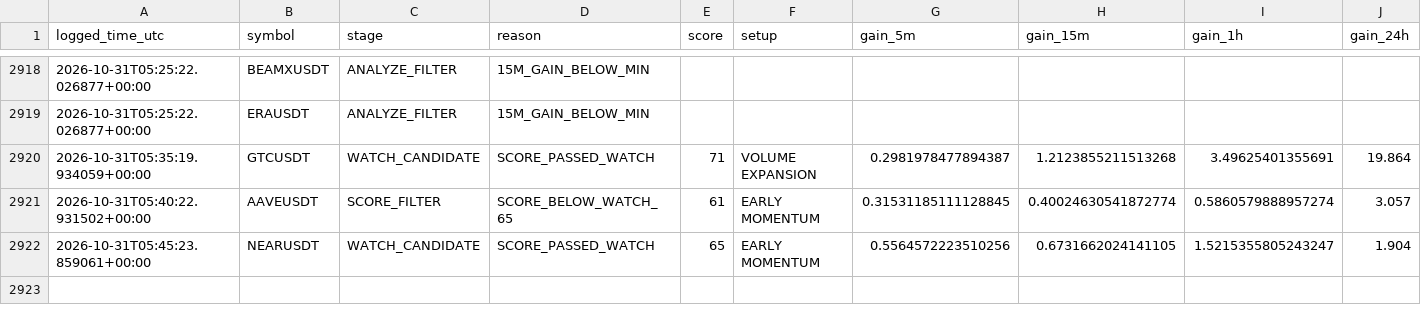
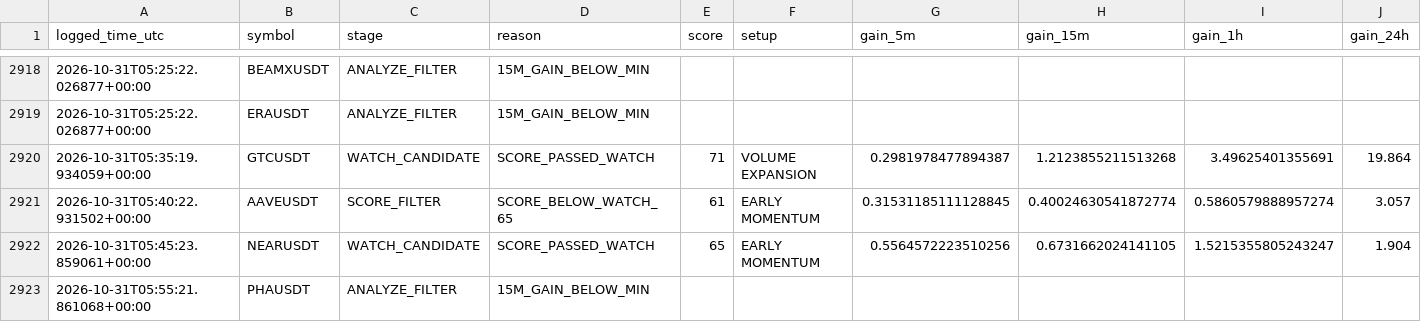
Before and after one commit to solom20232007/v6, a CSV file: early_scan_diagnostics_v6.csv, drawn as a sheet; only a part is shown, gaps mark what is left out; rows hold the shown columns only; the diff names each change by its address in the sheet, - before the commit and + after, or states it on an @@ line.

```diff
--- a/early_scan_diagnostics_v6.csv
+++ b/early_scan_diagnostics_v6.csv
+row 2923: 2026-10-31T05:55:21.861068+00:00 | PHAUSDT | ANALYZE_FILTER | 15M_GAIN_BELOW_MIN
```
Also changed, not shown: 1 other file.
